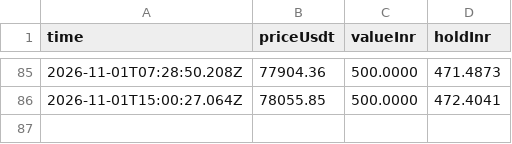
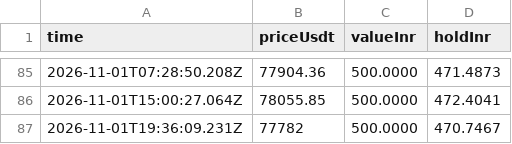
Before and after one commit to ravitejas-tech/paper-trading-bot, a CSV file: state/equity.csv, drawn as a sheet; only a part is shown, gaps mark what is left out.

```diff
--- a/state/equity.csv
+++ b/state/equity.csv
@@ -86 +86,2 @@ time,priceUsdt,valueInr,holdInr
 2026-11-01T15:00:27.064Z,78055.85,500.0000,472.4041
+2026-11-01T19:36:09.231Z,77782,500.0000,470.7467
```
Also changed, not shown: 1 other file.
